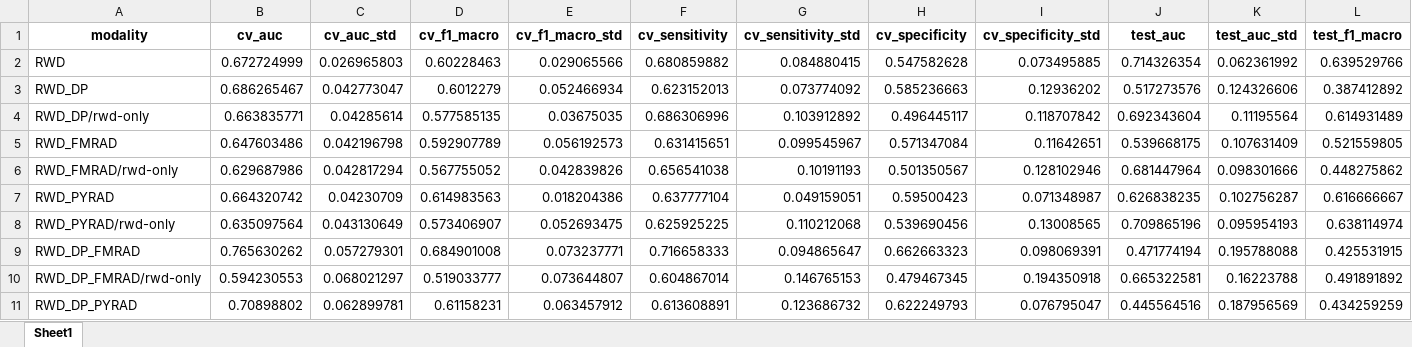
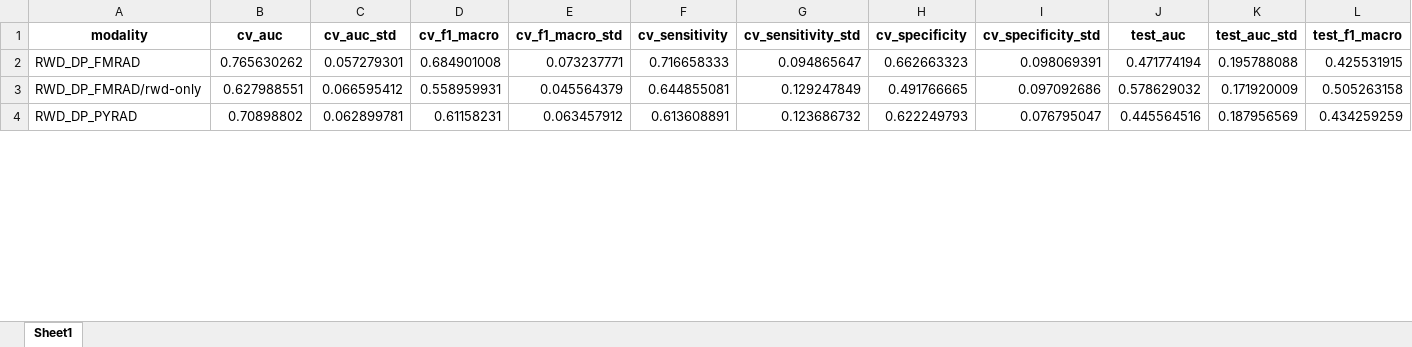
Before and after one commit to CostanzaSiniscalchi/I3LUNG_PDSS, an Excel workbook: mlef_pipeline/results/DCR/C23/training_summary.xlsx, sheet Sheet1, drawn as a sheet; only a part is shown; values as stored, in another font and other column widths than the file's, no borders; removed rows and columns are numbered as before the commit, all else as after; rows hold the shown columns only; the diff covers the shown part only; the diff names each change by its address in the sheet, - before the commit and + after, or states it on an @@ line.

```diff
--- a/mlef_pipeline/results/DCR/C23/training_summary.xlsx (sheet Sheet1)
+++ b/mlef_pipeline/results/DCR/C23/training_summary.xlsx (sheet Sheet1)
-row 2: RWD | 0.672724999 | 0.026965803 | 0.60228463 | 0.029065566 | 0.680859882 | 0.084880415 | 0.547582628 | 0.073495885 | 0.714326354 | 0.062361992 | 0.639529766
-row 3: RWD_DP | 0.686265467 | 0.042773047 | 0.6012279 | 0.052466934 | 0.623152013 | 0.073774092 | 0.585236663 | 0.12936202 | 0.517273576 | 0.124326606 | 0.387412892
-row 4: RWD_DP/rwd-only | 0.663835771 | 0.04285614 | 0.577585135 | 0.03675035 | 0.686306996 | 0.103912892 | 0.496445117 | 0.118707842 | 0.692343604 | 0.11195564 | 0.614931489
-row 5: RWD_FMRAD | 0.647603486 | 0.042196798 | 0.592907789 | 0.056192573 | 0.631415651 | 0.099545967 | 0.571347084 | 0.11642651 | 0.539668175 | 0.107631409 | 0.521559805
-row 6: RWD_FMRAD/rwd-only | 0.629687986 | 0.042817294 | 0.567755052 | 0.042839826 | 0.656541038 | 0.10191193 | 0.501350567 | 0.128102946 | 0.681447964 | 0.098301666 | 0.448275862
-row 7: RWD_PYRAD | 0.664320742 | 0.04230709 | 0.614983563 | 0.018204386 | 0.637777104 | 0.049159051 | 0.59500423 | 0.071348987 | 0.626838235 | 0.102756287 | 0.616666667
-row 8: RWD_PYRAD/rwd-only | 0.635097564 | 0.043130649 | 0.573406907 | 0.052693475 | 0.625925225 | 0.110212068 | 0.539690456 | 0.13008565 | 0.709865196 | 0.095954193 | 0.638114974
-B3 (cv_auc): 0.594230553
+B3 (cv_auc): 0.627988551
-C3 (cv_auc_std): 0.068021297
+C3 (cv_auc_std): 0.066595412
-D3 (cv_f1_macro): 0.519033777
+D3 (cv_f1_macro): 0.558959931
-E3 (cv_f1_macro_std): 0.073644807
+E3 (cv_f1_macro_std): 0.045564379
-F3 (cv_sensitivity): 0.604867014
+F3 (cv_sensitivity): 0.644855081
-G3 (cv_sensitivity_std): 0.146765153
+G3 (cv_sensitivity_std): 0.129247849
-H3 (cv_specificity): 0.479467345
+H3 (cv_specificity): 0.491766665
-I3 (cv_specificity_std): 0.194350918
+I3 (cv_specificity_std): 0.097092686
-J3 (test_auc): 0.665322581
+J3 (test_auc): 0.578629032
-K3 (test_auc_std): 0.16223788
+K3 (test_auc_std): 0.171920009
-L3 (test_f1_macro): 0.491891892
+L3 (test_f1_macro): 0.505263158
```
Also changed, not shown: 24 edited cells elsewhere in this sheet, mlef_pipeline/results/DCR/C23/RWD_DP_FMRAD/results.xlsx, mlef_pipeline/results/DCR/C23/RWD_DP_FMRAD/rwd-only/results.xlsx, 35 other files.
